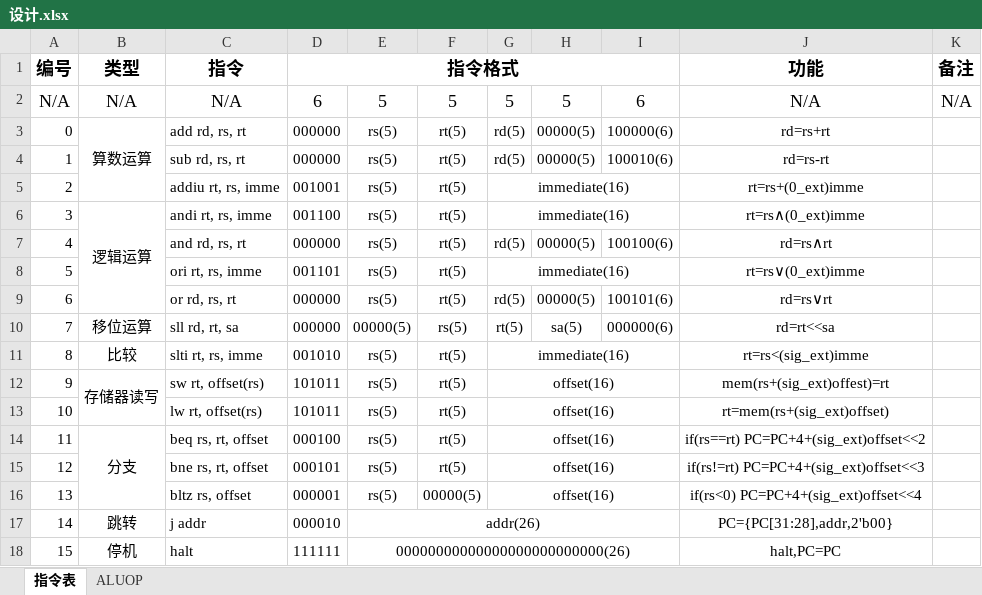
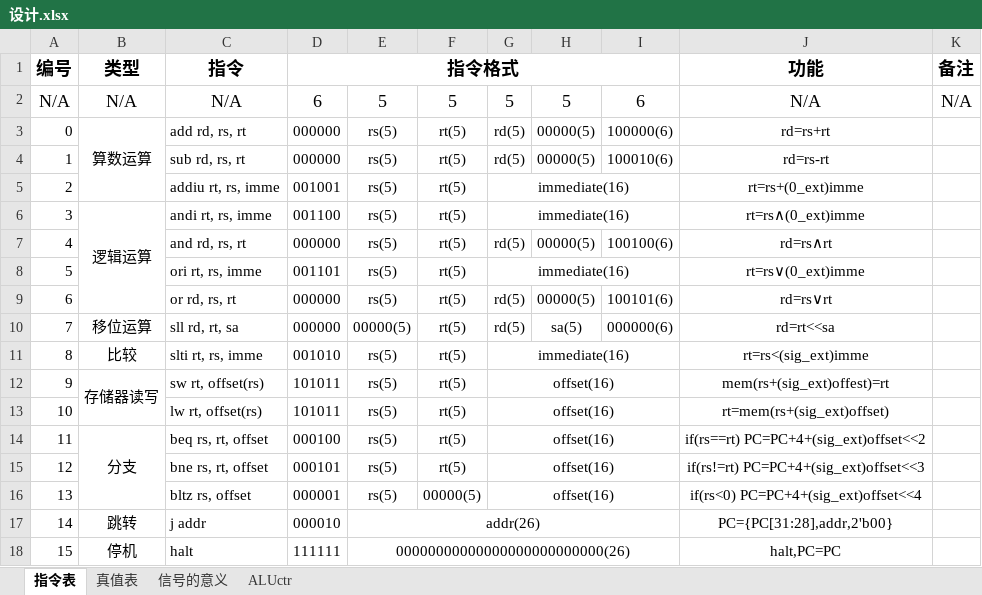
Before and after one commit to zetako/Single-cycle-CPU-verilog, an Excel workbook: design/设计.xlsx, sheet 指令表, drawn as a sheet; values as stored, in another font and other column widths than the file's, no borders; the diff names each change by its address in the sheet, - before the commit and + after, or states it on an @@ line.

```diff
--- a/design/设计.xlsx (sheet 指令表)
+++ b/design/设计.xlsx (sheet 指令表)
-sheet tab: ALUOP
+sheet tab: ALUctr
+sheet tab: 真值表
+sheet tab: 信号的意义
-F10: rs(5)
+F10: rt(5)
-G10: rt(5)
+G10: rd(5)
```
Also changed, not shown: sheet ALUctr, 2 other files.
